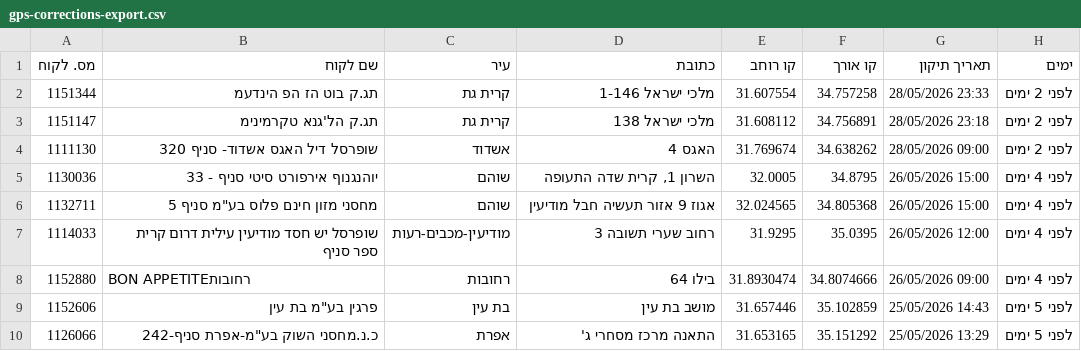
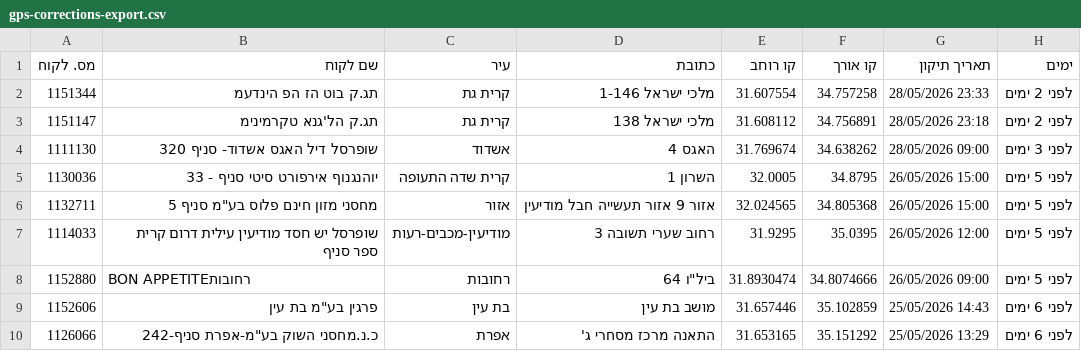
Before and after one commit to sverdlikdan-code/COLUMBUS, a CSV file: docs/gps-corrections-export.csv, drawn as a sheet; the diff names each change by its address in the sheet, - before the commit and + after, or states it on an @@ line.

```diff
--- a/docs/gps-corrections-export.csv
+++ b/docs/gps-corrections-export.csv
-H4 (ימים): לפני 2 ימים
+H4 (ימים): לפני 3 ימים
-C5 (עיר): שוהם
+C5 (עיר): קרית שדה התעופה
-D5 (כתובת): השרון 1, קרית שדה התעופה
+D5 (כתובת): השרון 1
-H5:H8 (ימים): לפני 4 ימים
+H5:H8 (ימים): לפני 5 ימים
-C6 (עיר): שוהם
+C6 (עיר): אזור
-D6 (כתובת): אגוז 9 אזור תעשיה חבל מודיעין
+D6 (כתובת): אזור 9 אזור תעשייה חבל מודיעין
-D8 (כתובת): בילו 64
+D8 (כתובת): ביל"ו 64
-H9:H10 (ימים): לפני 5 ימים
+H9:H10 (ימים): לפני 6 ימים
```
Also changed, not shown: 1 other file.
